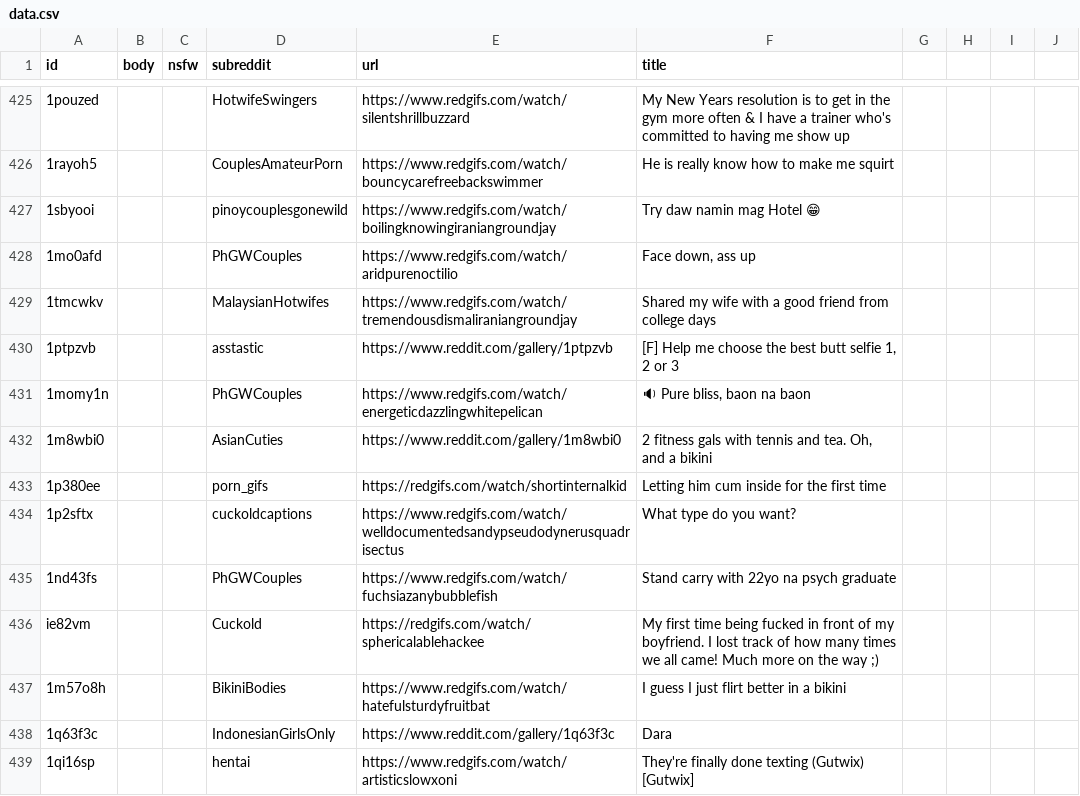
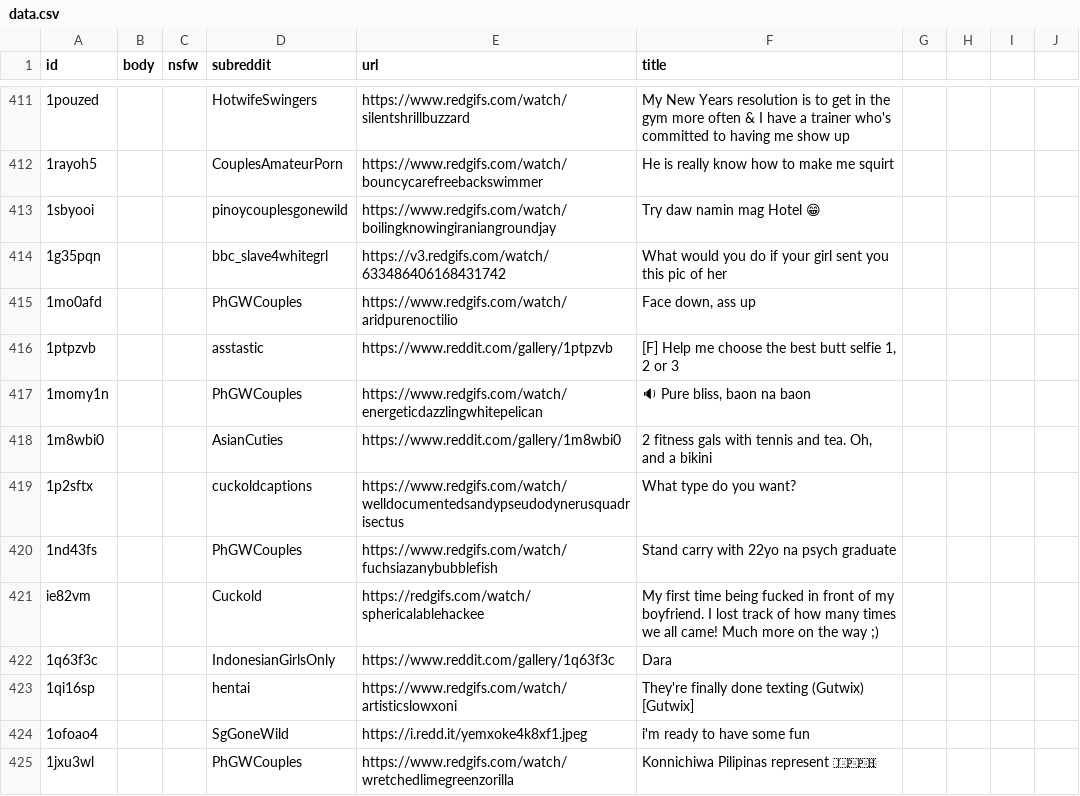
Before and after one commit to sotsumi/sotsumi.github.io, a CSV file: data.csv, drawn as a sheet; only a part is shown, gaps mark what is left out; the shorter side is filled out with more unchanged rows; the diff covers the shown part only.

Commit message:
Add files via upload

```diff
--- a/data.csv
+++ b/data.csv
@@ -427,4 +413,4 @@
 "1sbyooi","","","pinoycouplesgonewild","https://www.redgifs.com/watch/boilingknowingiraniangroundjay","Try daw namin mag Hotel 😁",
+"1g35pqn","","","bbc_slave4whitegrl","https://v3.redgifs.com/watch/633486406168431742","What would you do if your girl sent you this pic of her",
 "1mo0afd","","","PhGWCouples","https://www.redgifs.com/watch/aridpurenoctilio","Face down, ass up",
-"1tmcwkv","","","MalaysianHotwifes","https://www.redgifs.com/watch/tremendousdismaliraniangroundjay","Shared my wife with a good friend from college days",
 "1ptpzvb","","","asstastic","https://www.reddit.com/gallery/1ptpzvb","[F] Help me choose the best butt selfie 1, 2 or 3",
@@ -432,3 +418,2 @@
 "1m8wbi0","","","AsianCuties","https://www.reddit.com/gallery/1m8wbi0","2 fitness gals with tennis and tea. Oh, and a bikini",
-"1p380ee","","","porn_gifs","https://redgifs.com/watch/shortinternalkid","Letting him cum inside for the first time",
 "1p2sftx","","","cuckoldcaptions","https://www.redgifs.com/watch/welldocumentedsandypseudodynerusquadrisectus","What type do you want?",
@@ -436,3 +421,2 @@
 "ie82vm","","","Cuckold","https://redgifs.com/watch/sphericalablehackee","My first time being fucked in front of my boyfriend. I lost track of how many times we all came! Much more on the way ;)",
-"1m57o8h","","","BikiniBodies","https://www.redgifs.com/watch/hatefulsturdyfruitbat","I guess I just flirt better in a bikini",
 "1q63f3c","","","IndonesianGirlsOnly","https://www.reddit.com/gallery/1q63f3c","Dara",
```
Also changed, not shown: 11 added rows and 33 removed rows elsewhere in this file.
